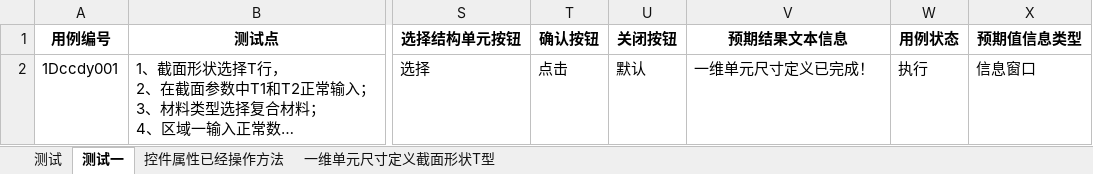
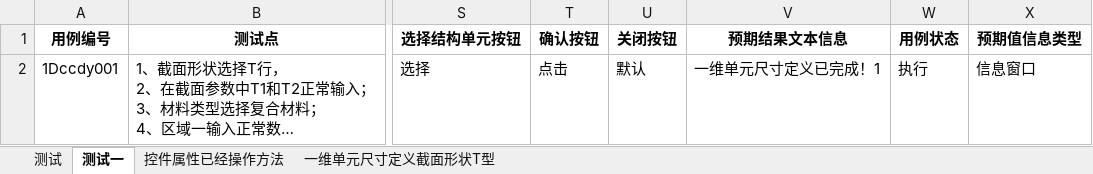
Before and after one commit to hejian5621/Aerobook, an Excel workbook: src/testCase/c_useCase_file/Aerocheck/尺寸信息/自动化1D单元尺寸定义.xlsx, sheet 测试一, drawn as a sheet; only a part is shown, gaps mark what is left out; long unchanged cells end in …; values as stored, in another font and other column widths than the file's, no borders; the diff names each change by its address in the sheet, - before the commit and + after, or states it on an @@ line.

```diff
--- a/src/testCase/c_useCase_file/Aerocheck/尺寸信息/自动化1D单元尺寸定义.xlsx (sheet 测试一)
+++ b/src/testCase/c_useCase_file/Aerocheck/尺寸信息/自动化1D单元尺寸定义.xlsx (sheet 测试一)
-V2 (预期结果文本信息): 一维单元尺寸定义已完成！
+V2 (预期结果文本信息): 一维单元尺寸定义已完成！1
```
Also changed, not shown: src/testCase/c_useCase_file/Aerocheck/initialize/自动化测试用例模板.xlsx, src/testCase/c_useCase_file/Aerocheck/材料信息/自动化定义许用值.xlsx, 22 other files.
